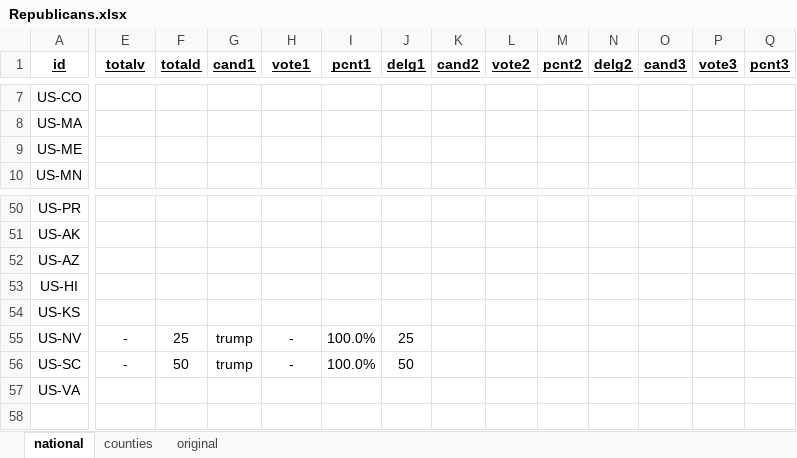
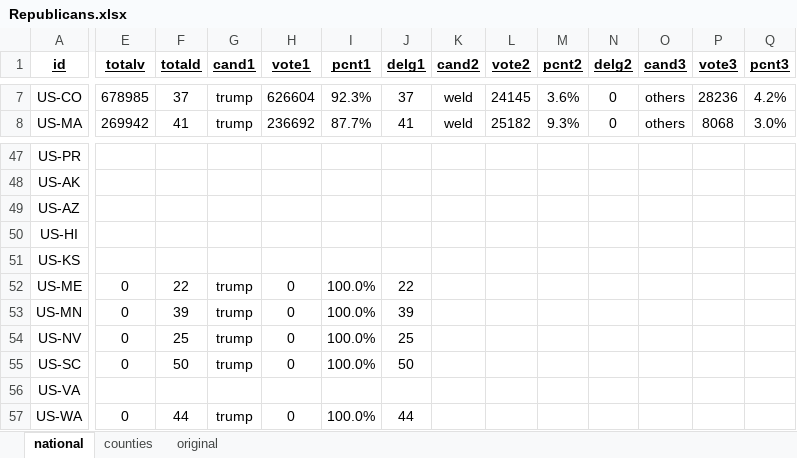
Before and after one commit to Nir-0z/USA, an Excel workbook: Results/2020/Primaries/Republicans.xlsx, sheet national, drawn as a sheet; only a part is shown, gaps mark what is left out; values as stored, in another font and other column widths than the file's, no borders; removed rows and columns are numbered as before the commit, all else as after; rows hold the shown columns only; the diff covers the shown part only; the diff names each change by its address in the sheet, - before the commit and + after, or states it on an @@ line.

```diff
--- a/Results/2020/Primaries/Republicans.xlsx (sheet national)
+++ b/Results/2020/Primaries/Republicans.xlsx (sheet national)
-E7 (totalv): (empty)
+E7 (totalv): 678985
-F7 (totald): (empty)
+F7 (totald): 37
-G7:G8 (cand1): (empty)
+G7:G8 (cand1): trump
-H7 (vote1): (empty)
+H7 (vote1): 626604
-I7 (pcnt1): (empty)
+I7 (pcnt1): 92.3%
-J7 (delg1): (empty)
+J7 (delg1): 37
-K7:K8 (cand2): (empty)
+K7:K8 (cand2): weld
-L7 (vote2): (empty)
+L7 (vote2): 24145
-M7 (pcnt2): (empty)
+M7 (pcnt2): 3.6%
-N7:N8 (delg2): (empty)
+N7:N8 (delg2): 0
-O7:O8 (cand3): (empty)
+O7:O8 (cand3): others
-P7 (vote3): (empty)
+P7 (vote3): 28236
-Q7 (pcnt3): (empty)
+Q7 (pcnt3): 4.2%
-E8 (totalv): (empty)
+E8 (totalv): 269942
-F8 (totald): (empty)
+F8 (totald): 41
-H8 (vote1): (empty)
+H8 (vote1): 236692
-I8 (pcnt1): (empty)
+I8 (pcnt1): 87.7%
-J8 (delg1): (empty)
+J8 (delg1): 41
-L8 (vote2): (empty)
+L8 (vote2): 25182
-M8 (pcnt2): (empty)
+M8 (pcnt2): 9.3%
-P8 (vote3): (empty)
+P8 (vote3): 8068
-Q8 (pcnt3): (empty)
+Q8 (pcnt3): 3.0%
-row 9: US-ME
-row 10: US-MN
+row 52: US-ME | 0 | 22 | trump | 0 | 100.0% | 22
+row 53: US-MN | 0 | 39 | trump | 0 | 100.0% | 39
-E54:E55 (totalv): -
+E54:E55 (totalv): 0
-H54:H55 (vote1): -
+H54:H55 (vote1): 0
+row 57: US-WA | 0 | 44 | trump | 0 | 100.0% | 44
```
Also changed, not shown: 1 removed row and 180 edited cells elsewhere in this sheet, sheet original, hidden cells, Results/2020/Primaries/Democrats.xlsx, 1 other file.
